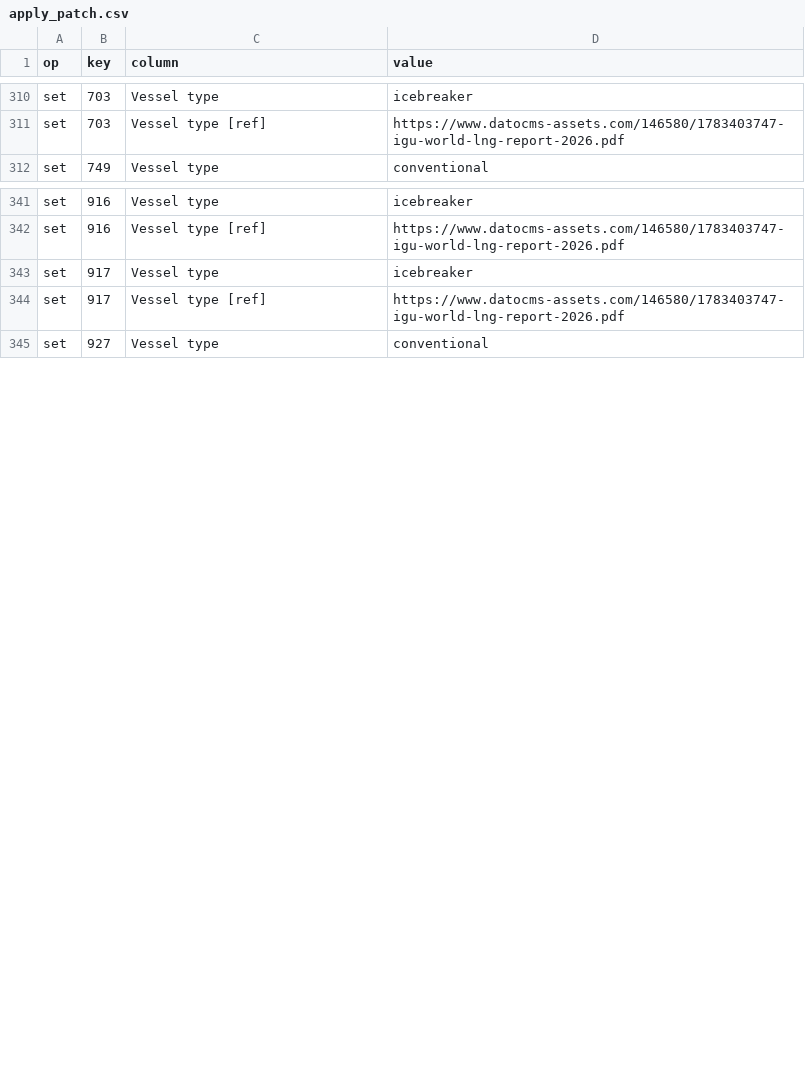
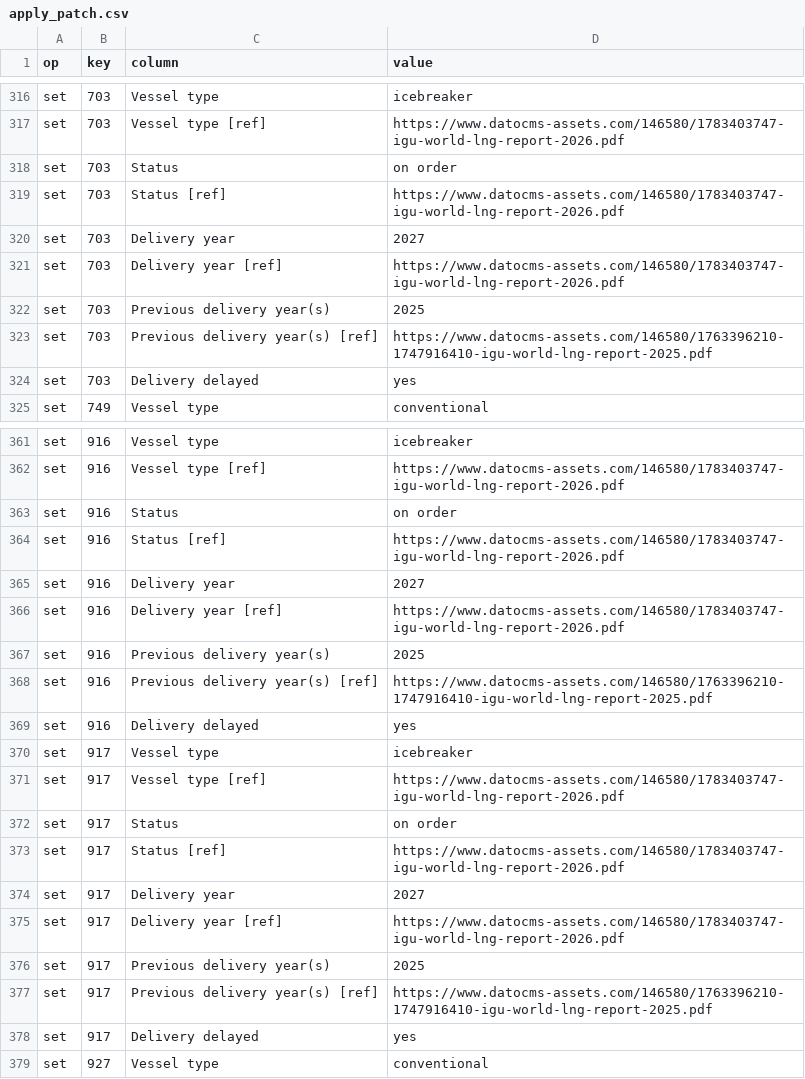
Before and after one commit to bairdlangenbrunner/lng-carriers-researcher, a CSV file: batches/2026-09-17_1654ET_fix_igu2026_sourced/apply_patch.csv, drawn as a sheet; only a part is shown, gaps mark what is left out; the diff covers the shown part only; the diff names each change by its address in the sheet, - before the commit and + after, or states it on an @@ line.

Commit message:
accept the 24 held arc7 lines and slice their patch
status, delivery year, previous delivery year(s) and delivery delayed on all six hanwha arc7 hulls; apply_patch_arc7.csv is the 42-cell slice.

```diff
--- a/batches/2026-09-17_1654ET_fix_igu2026_sourced/apply_patch.csv
+++ b/batches/2026-09-17_1654ET_fix_igu2026_sourced/apply_patch.csv
+row 318: set | 703 | Status | on order
+row 319: set | 703 | Status [ref] | https://www.datocms-assets.com/146580/1783403747-igu-world-lng-report-2026.pdf
+row 320: set | 703 | Delivery year | 2027
+row 321: set | 703 | Delivery year [ref] | https://www.datocms-assets.com/146580/1783403747-igu-world-lng-report-2026.pdf
+row 322: set | 703 | Previous delivery year(s) | 2025
+row 323: set | 703 | Previous delivery year(s) [ref] | https://www.datocms-assets.com/146580/1763396210-1747916410-igu-world-lng-report-2025.pdf
+row 324: set | 703 | Delivery delayed | yes
+row 363: set | 916 | Status | on order
+row 364: set | 916 | Status [ref] | https://www.datocms-assets.com/146580/1783403747-igu-world-lng-report-2026.pdf
+row 365: set | 916 | Delivery year | 2027
+row 366: set | 916 | Delivery year [ref] | https://www.datocms-assets.com/146580/1783403747-igu-world-lng-report-2026.pdf
+row 367: set | 916 | Previous delivery year(s) | 2025
+row 368: set | 916 | Previous delivery year(s) [ref] | https://www.datocms-assets.com/146580/1763396210-1747916410-igu-world-lng-report-2025.pdf
+row 369: set | 916 | Delivery delayed | yes
+row 372: set | 917 | Status | on order
+row 373: set | 917 | Status [ref] | https://www.datocms-assets.com/146580/1783403747-igu-world-lng-report-2026.pdf
+row 374: set | 917 | Delivery year | 2027
+row 375: set | 917 | Delivery year [ref] | https://www.datocms-assets.com/146580/1783403747-igu-world-lng-report-2026.pdf
+row 376: set | 917 | Previous delivery year(s) | 2025
+row 377: set | 917 | Previous delivery year(s) [ref] | https://www.datocms-assets.com/146580/1763396210-1747916410-igu-world-lng-report-2025.pdf
+row 378: set | 917 | Delivery delayed | yes
```
Also changed, not shown: 27 added rows elsewhere in this file, batches/2026-09-17_1654ET_fix_igu2026_sourced/apply_rows.csv, batches/2026-09-17_1654ET_fix_igu2026_sourced/decisions.csv, 5 other files.
